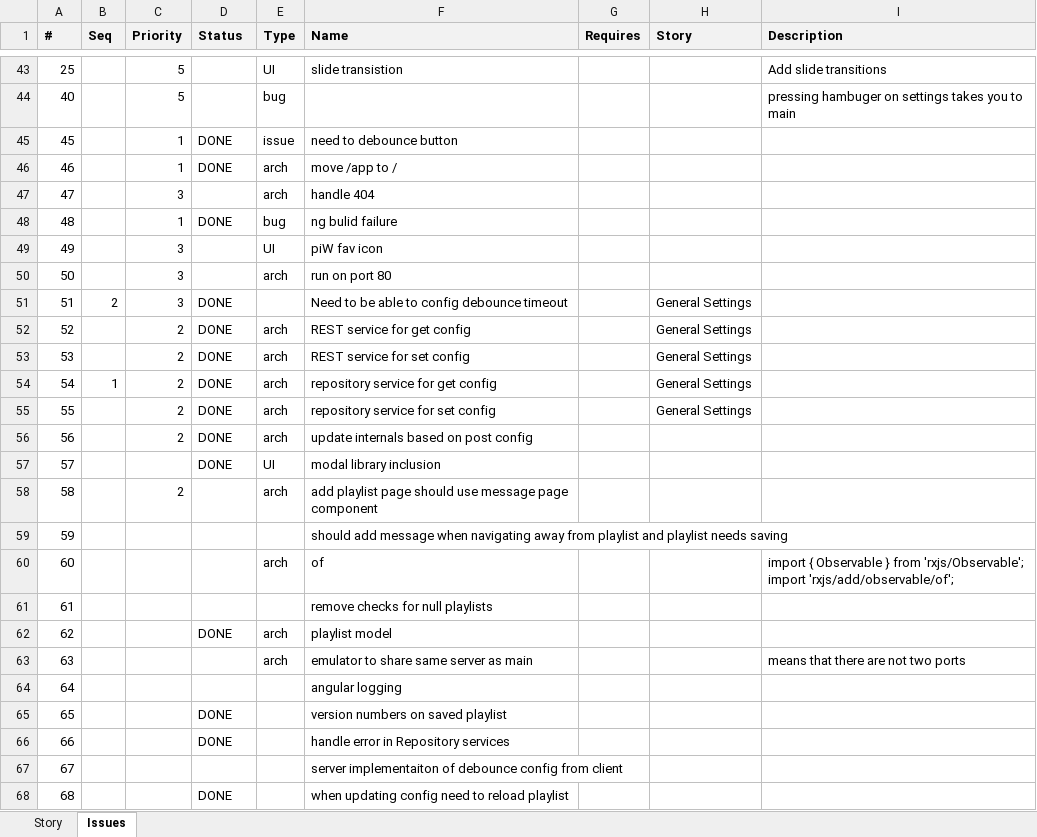
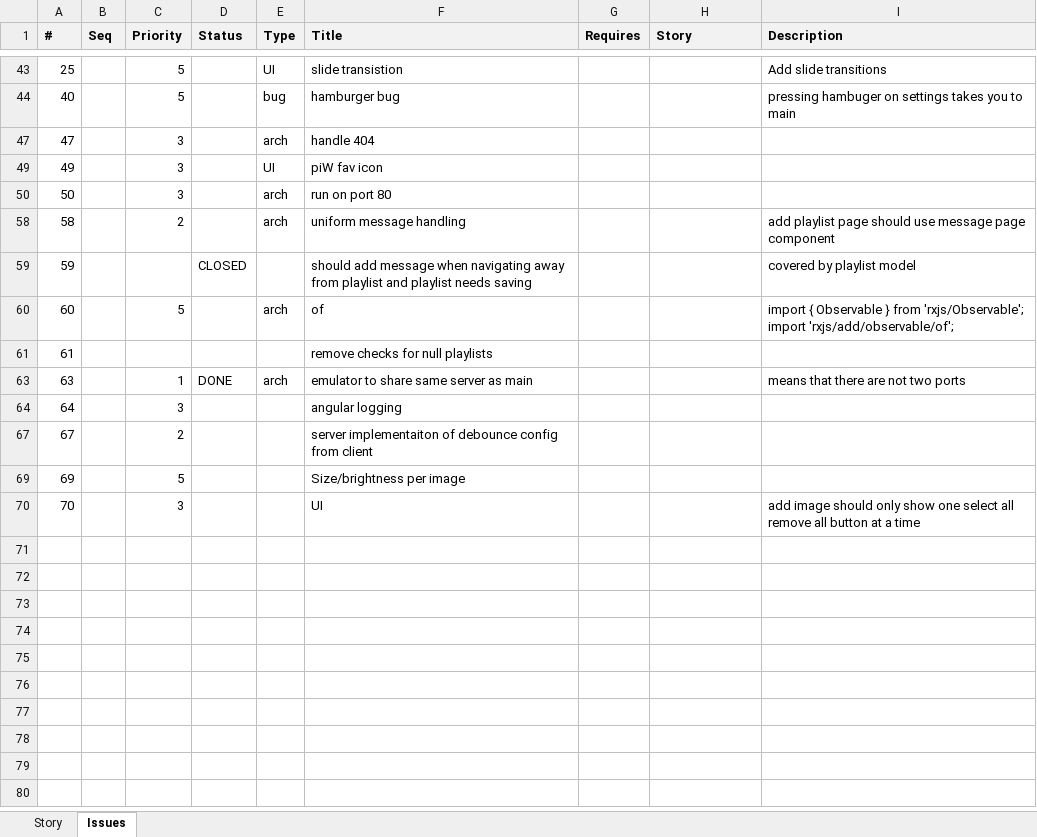
Before and after one commit to ownimage/piWriter, an Excel workbook: IssuesLog.xlsx, sheet Issues, drawn as a sheet; only a part is shown, gaps mark what is left out; values as stored, in another font and other column widths than the file's, no borders; removed rows and columns are numbered as before the commit, all else as after; the diff covers the shown part only; the diff names each change by its address in the sheet, - before the commit and + after, or states it on an @@ line.

Commit message:
Issue #63 emulator to share same server as main

```diff
--- a/IssuesLog.xlsx (sheet Issues)
+++ b/IssuesLog.xlsx (sheet Issues)
-F1: Name
+F1: Title
-F44 (Title): (empty)
+F44 (Title): hamburger bug
@@ row 45 hidden: 45 |  | 1 | DONE | issue | need to debounce button @@
@@ row 46 hidden: 46 |  | 1 | DONE | arch | move /app to / @@
@@ row 48 hidden: 48 |  | 1 | DONE | bug | ng bulid failure @@
@@ row 51 hidden: 51 | 2 | 3 | DONE |  | Need to be able to config debounce timeout |  | General Settings @@
@@ row 52 hidden: 52 |  | 2 | DONE | arch | REST service for get config |  | General Settings @@
@@ row 53 hidden: 53 |  | 2 | DONE | arch | REST service for set config |  | General Settings @@
@@ row 54 hidden: 54 | 1 | 2 | DONE | arch | repository service for get config |  | General Settings @@
@@ row 55 hidden: 55 |  | 2 | DONE | arch | repository service for set config |  | General Settings @@
@@ row 56 hidden: 56 |  | 2 | DONE | arch | update internals based on post config @@
@@ row 57 hidden: 57 |  |  | DONE | UI | modal library inclusion @@
-F58 (Title): add playlist page should use message page component
+F58 (Title): uniform message handling
-I58 (Description): (empty)
+I58 (Description): add playlist page should use message page component
-D59 (Status): (empty)
+D59 (Status): CLOSED
-I59 (Description): (empty)
+I59 (Description): covered by playlist model
-C60 (Priority): (empty)
+C60 (Priority): 5
@@ row 62 hidden: 62 |  |  | DONE | arch | playlist model @@
-C63 (Priority): (empty)
+C63 (Priority): 1
-D63 (Status): (empty)
+D63 (Status): DONE
-C64 (Priority): (empty)
+C64 (Priority): 3
@@ row 65 hidden: 65 |  |  | DONE |  | version numbers on saved playlist @@
@@ row 66 hidden: 66 |  |  | DONE |  | handle error in Repository services @@
-C67 (Priority): (empty)
+C67 (Priority): 2
@@ row 68 hidden: 68 |  |  | DONE |  | when updating config need to reload playlist @@
+row 69: 69 |  | 5 |  |  | Size/brightness per image
+row 70: 70 |  | 3 |  |  | UI |  |  | add image should only show one select all remove all button at a time
```
Also changed, not shown: 2 removed rows, 36 hidden or unhidden rows and 3 edited cells elsewhere in this sheet, hidden cells, 6 other files.
